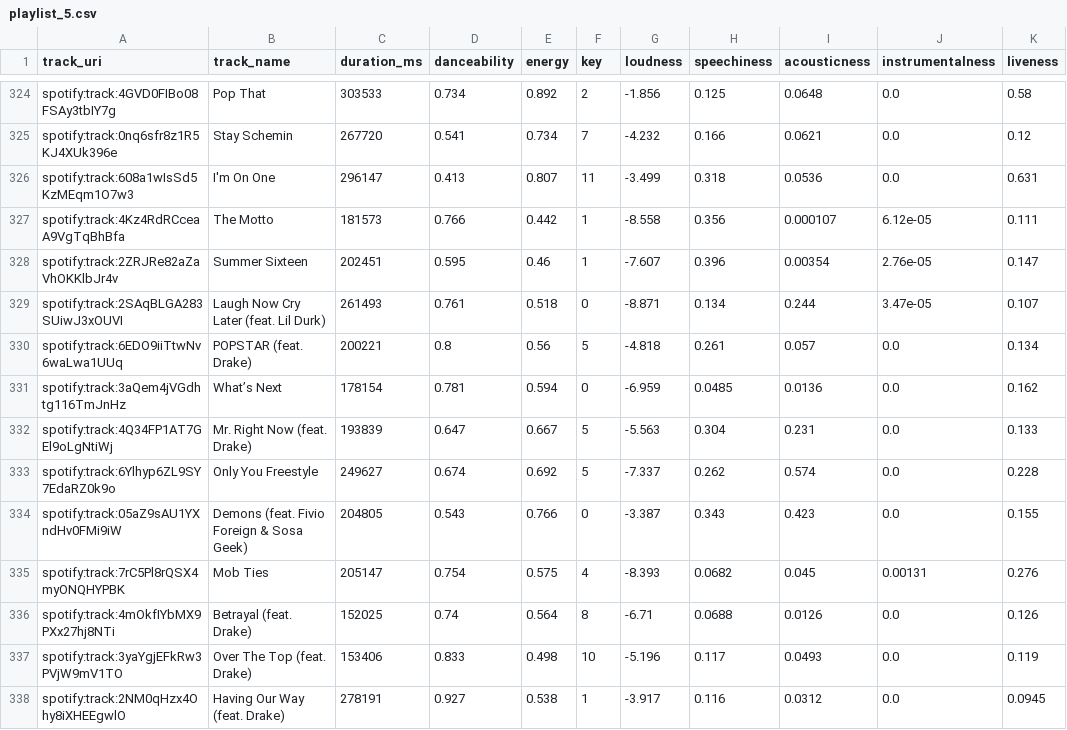
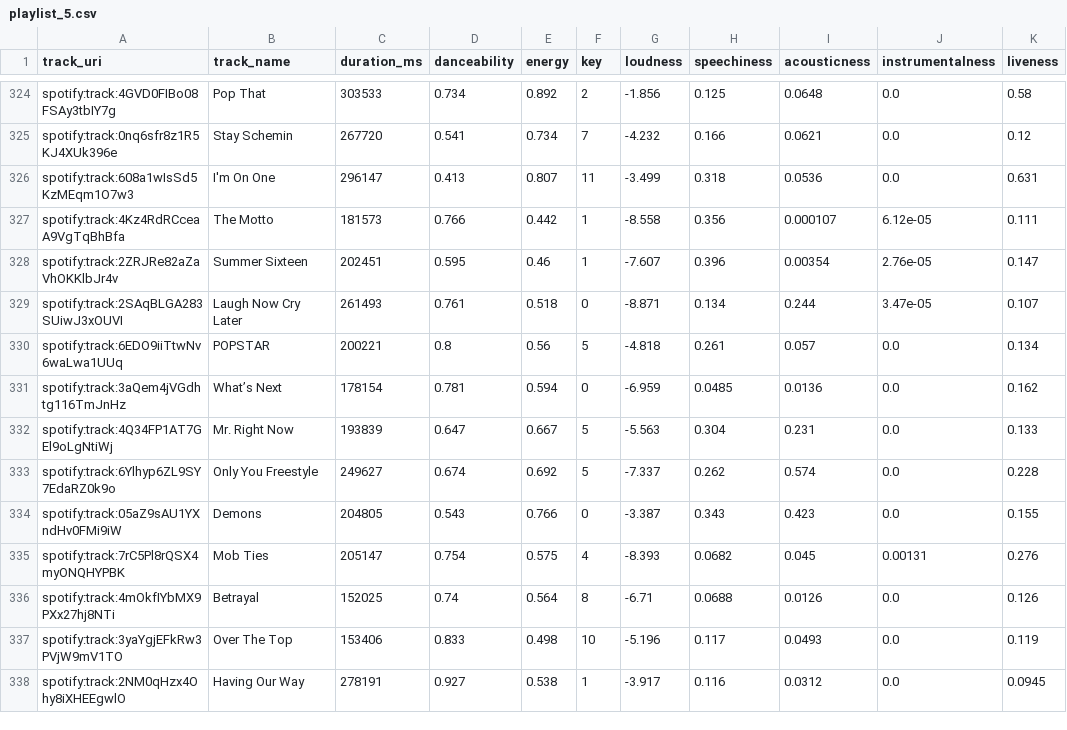
Before and after one commit to kevoinno/drake-recomendations, a CSV file: playlist_5.csv, drawn as a sheet; only a part is shown, gaps mark what is left out; the diff covers the shown part only; the diff names each change by its address in the sheet, - before the commit and + after, or states it on an @@ line.

Commit message:
dataset now only contains drake songs

```diff
--- a/playlist_5.csv
+++ b/playlist_5.csv
-B329 (track_name): Laugh Now Cry Later (feat. Lil Durk)
+B329 (track_name): Laugh Now Cry Later
-B330 (track_name): POPSTAR (feat. Drake)
+B330 (track_name): POPSTAR
-B332 (track_name): Mr. Right Now (feat. Drake)
+B332 (track_name): Mr. Right Now
-B334 (track_name): Demons (feat. Fivio Foreign & Sosa Geek)
+B334 (track_name): Demons
-B336 (track_name): Betrayal (feat. Drake)
+B336 (track_name): Betrayal
-B337 (track_name): Over The Top (feat. Drake)
+B337 (track_name): Over The Top
-B338 (track_name): Having Our Way (feat. Drake)
+B338 (track_name): Having Our Way
```
Also changed, not shown: 66 edited cells elsewhere in this file, playlist_1.csv, playlist_2.csv, 6 other files.
